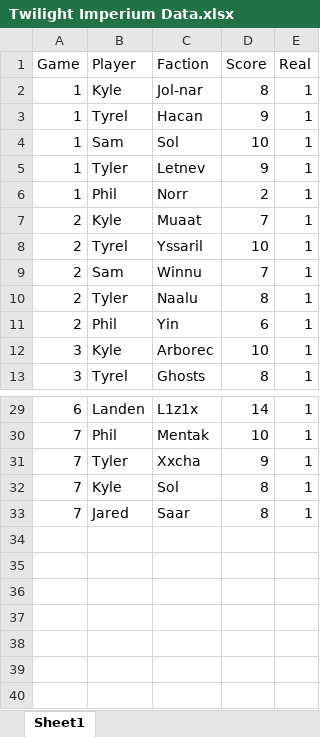
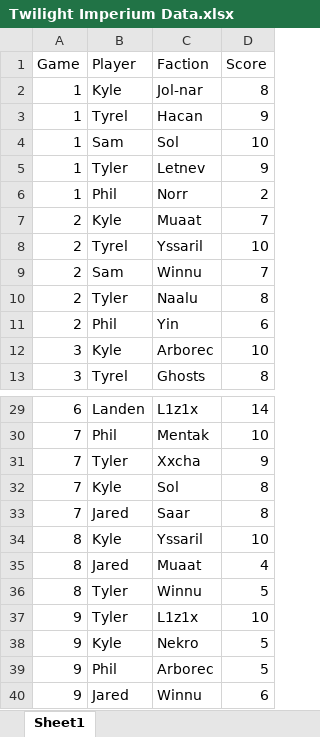
Before and after one commit to jntrcs/GameRanking, an Excel workbook: Twilight Imperium Data.xlsx, sheet Sheet1, drawn as a sheet; only a part is shown, gaps mark what is left out; values as stored, in another font and other column widths than the file's, no borders; charts and pictures not drawn; removed rows and columns are numbered as before the commit, all else as after; the diff names each change by its address in the sheet, - before the commit and + after, or states it on an @@ line.

```diff
--- a/Twilight Imperium Data.xlsx (sheet Sheet1)
+++ b/Twilight Imperium Data.xlsx (sheet Sheet1)
-column E (Real), rows 2-13: all 1; rows 29-33: all 1
+row 34: 8 | Kyle | Yssaril | 10
+row 35: 8 | Jared | Muaat | 4
+row 36: 8 | Tyler | Winnu | 5
+row 37: 9 | Tyler | L1z1x | 10
+row 38: 9 | Kyle | Nekro | 5
+row 39: 9 | Phil | Arborec | 5
+row 40: 9 | Jared | Winnu | 6
```
Also changed, not shown: 7 other files.
